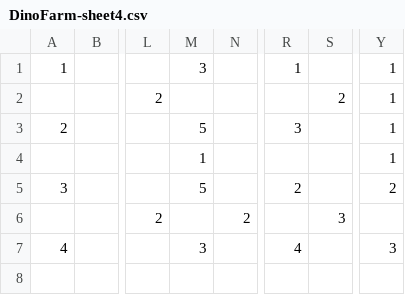
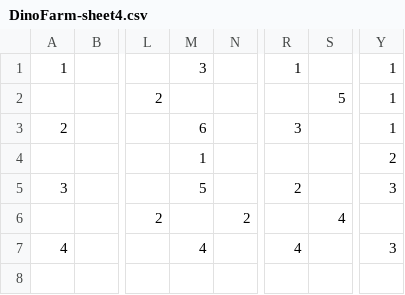
Before and after one commit to psanibondi/psanibondi.github.io, a CSV file: DinoFarm/DinoFarm-sheet4.csv, drawn as a sheet; only a part is shown, gaps mark what is left out; the diff names each change by its address in the sheet, - before the commit and + after, or states it on an @@ line.

```diff
--- a/DinoFarm/DinoFarm-sheet4.csv
+++ b/DinoFarm/DinoFarm-sheet4.csv
-S2: 2
+S2: 5
-M3: 5
+M3: 6
-Y4: 1
+Y4: 2
-Y5: 2
+Y5: 3
-S6: 3
+S6: 4
-M7: 3
+M7: 4
```
Also changed, not shown: DinoFarm/DinoFarm-sheet3.csv, 27 other files.
